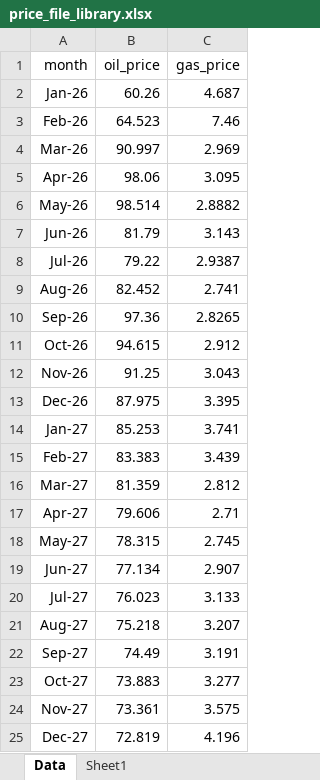
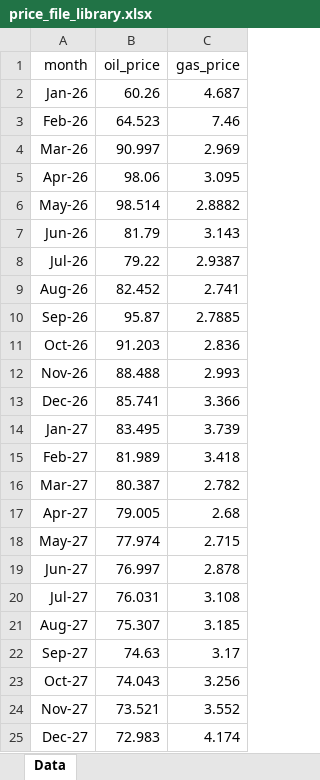
Before and after one commit to mburkegr/Utica-Model-V7, an Excel workbook: price_file_library.xlsx, sheet Data, drawn as a sheet; only a part is shown; values as stored, in another font and other column widths than the file's, no borders; the diff covers the shown part only; the diff names each change by its address in the sheet, - before the commit and + after, or states it on an @@ line.

```diff
--- a/price_file_library.xlsx (sheet Data)
+++ b/price_file_library.xlsx (sheet Data)
-sheet tab: Sheet1
-B10 (oil_price): 97.36
+B10 (oil_price): 95.87
-C10 (gas_price): 2.8265
+C10 (gas_price): 2.7885
-B11 (oil_price): 94.615
+B11 (oil_price): 91.203
-C11 (gas_price): 2.912
+C11 (gas_price): 2.836
-B12 (oil_price): 91.25
+B12 (oil_price): 88.488
-C12 (gas_price): 3.043
+C12 (gas_price): 2.993
-B13 (oil_price): 87.975
+B13 (oil_price): 85.741
-C13 (gas_price): 3.395
+C13 (gas_price): 3.366
-B14 (oil_price): 85.253
+B14 (oil_price): 83.495
-C14 (gas_price): 3.741
+C14 (gas_price): 3.739
-B15 (oil_price): 83.383
+B15 (oil_price): 81.989
-C15 (gas_price): 3.439
+C15 (gas_price): 3.418
-B16 (oil_price): 81.359
+B16 (oil_price): 80.387
-C16 (gas_price): 2.812
+C16 (gas_price): 2.782
-B17 (oil_price): 79.606
+B17 (oil_price): 79.005
-C17 (gas_price): 2.71
+C17 (gas_price): 2.68
-B18 (oil_price): 78.315
+B18 (oil_price): 77.974
-C18 (gas_price): 2.745
+C18 (gas_price): 2.715
-B19 (oil_price): 77.134
+B19 (oil_price): 76.997
-C19 (gas_price): 2.907
+C19 (gas_price): 2.878
-B20 (oil_price): 76.023
+B20 (oil_price): 76.031
-C20 (gas_price): 3.133
+C20 (gas_price): 3.108
-B21 (oil_price): 75.218
+B21 (oil_price): 75.307
-C21 (gas_price): 3.207
+C21 (gas_price): 3.185
-B22 (oil_price): 74.49
+B22 (oil_price): 74.63
-C22 (gas_price): 3.191
+C22 (gas_price): 3.17
-B23 (oil_price): 73.883
+B23 (oil_price): 74.043
-C23 (gas_price): 3.277
+C23 (gas_price): 3.256
-B24 (oil_price): 73.361
+B24 (oil_price): 73.521
-C24 (gas_price): 3.575
+C24 (gas_price): 3.552
-B25 (oil_price): 72.819
+B25 (oil_price): 72.983
-C25 (gas_price): 4.196
+C25 (gas_price): 4.174
```
Also changed, not shown: 61 edited cells elsewhere in this sheet.
